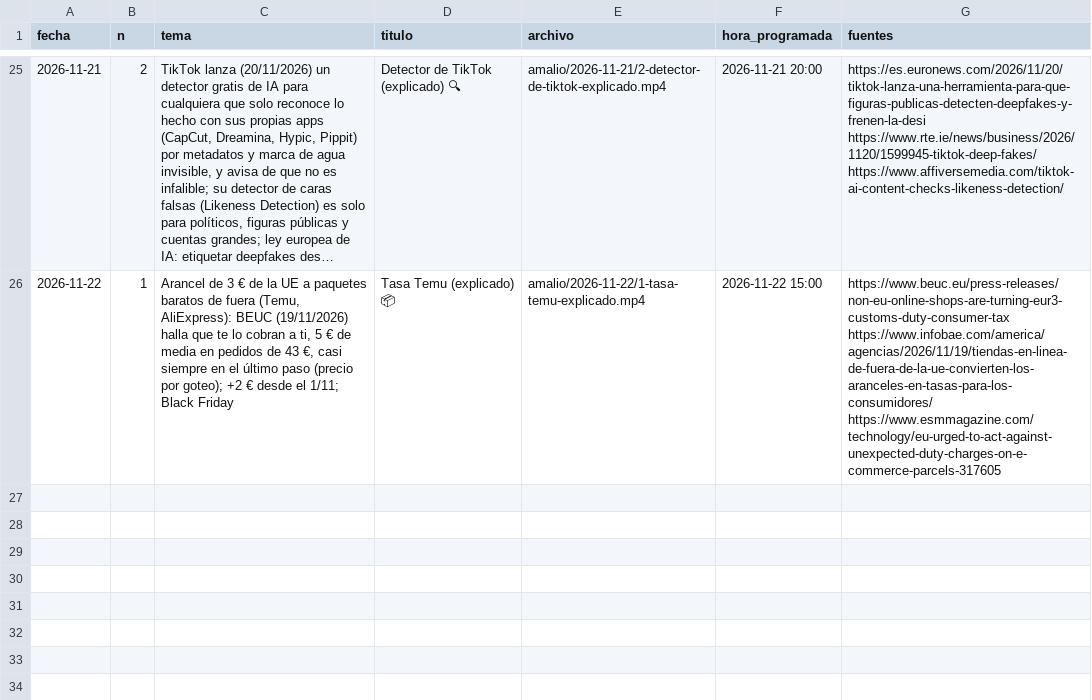
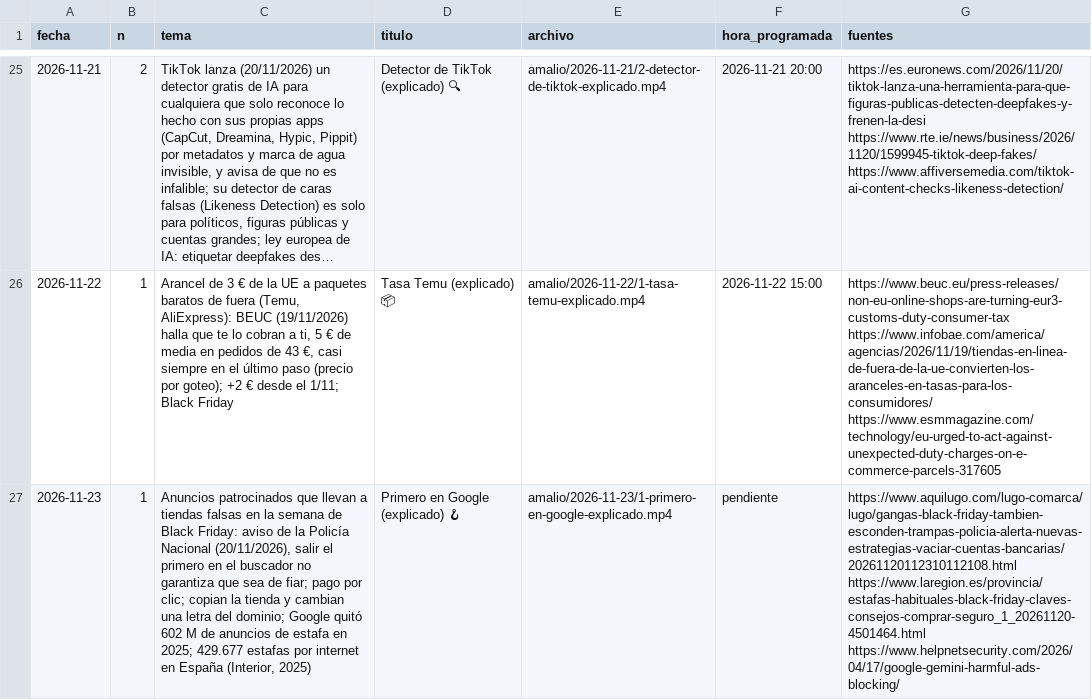
Before and after one commit to amaliogigu/reels-publicos, a TSV file: amalio/hechos.tsv, drawn as a sheet; only a part is shown, gaps mark what is left out; long unchanged cells end in …; the diff names each change by its address in the sheet, - before the commit and + after, or states it on an @@ line.

```diff
--- a/amalio/hechos.tsv
+++ b/amalio/hechos.tsv
+row 27: 2026-11-23 | 1 | Anuncios patrocinados que llevan a tiendas falsas en la semana de Black Friday: aviso de la Policía Nacional (20/11/2026), salir el primero en el buscador no garantiza que sea de fiar; pago por clic; copian la tienda y cambian una letra del dominio; Google quitó 602 M de anuncios de estafa en 2025; 429.677 estafas por internet en España (Interior, 2025) | Primero en Google (explicado) 🪝 | amalio/2026-11-23/1-primero-en-google-explicado.mp4 | pendiente | https://www.aquilugo.com/lugo-comarca/lugo/gangas-black-friday-tambien-esconden-trampas-policia-alerta-nuevas-estrategias-vaciar-cuentas-bancarias/20261120112310112108.html https://www.laregion.es/provincia/estafas-habituales-black-friday-claves-consejos-comprar-seguro_1_20261120-4501464.html https://www.helpnetsecurity.com/2026/04/17/google-gemini-harmful-ads-blocking/
```
Also changed, not shown: amalio/control.tsv, 1 other file.
